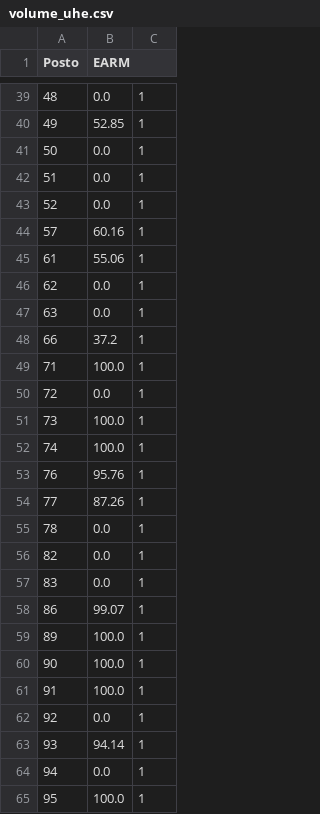
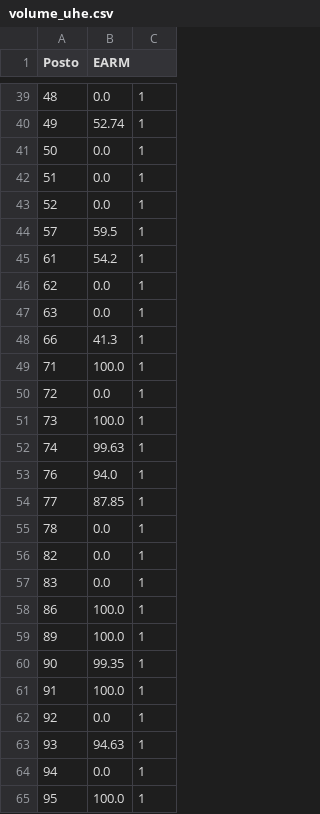
Before and after one commit to script-mirror/estudos-middle, a CSV file: api_prospec/calculo_volume/volume_uhe.csv, drawn as a sheet; only a part is shown, gaps mark what is left out; the diff covers the shown part only.

```diff
--- a/api_prospec/calculo_volume/volume_uhe.csv
+++ b/api_prospec/calculo_volume/volume_uhe.csv
@@ -39,3 +39,3 @@ Posto;EARM;
 48;0.0;1
-49;52.85;1
+49;52.74;1
 50;0.0;1
@@ -43,7 +43,7 @@ Posto;EARM;
 52;0.0;1
-57;60.16;1
-61;55.06;1
+57;59.5;1
+61;54.2;1
 62;0.0;1
 63;0.0;1
-66;37.2;1
+66;41.3;1
 71;100.0;1
@@ -51,5 +51,5 @@ Posto;EARM;
 73;100.0;1
-74;100.0;1
-76;95.76;1
-77;87.26;1
+74;99.63;1
+76;94.0;1
+77;87.85;1
 78;0.0;1
@@ -57,8 +57,8 @@ Posto;EARM;
 83;0.0;1
-86;99.07;1
+86;100.0;1
 89;100.0;1
-90;100.0;1
+90;99.35;1
 91;100.0;1
 92;0.0;1
-93;94.14;1
+93;94.63;1
 94;0.0;1
```
Also changed, not shown: 51 edited cells elsewhere in this file, 2 other files.
